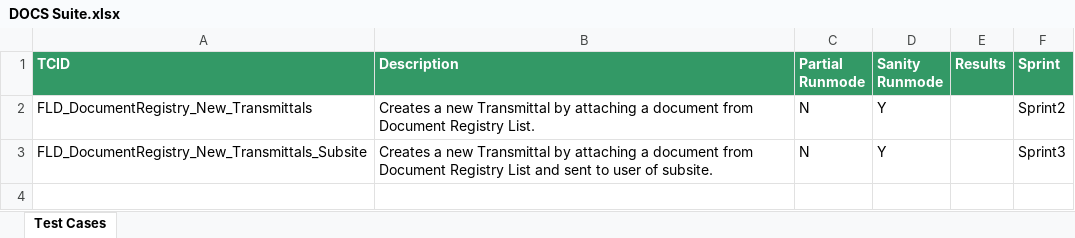
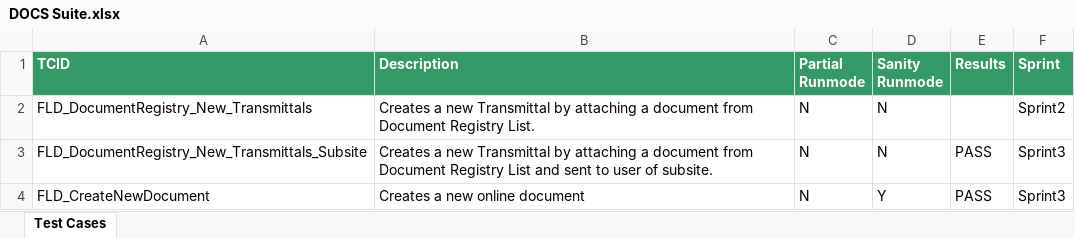
Before and after one commit to Shaikin/Fulcrum_FluidTX_Repo, an Excel workbook: Fulcrum_FluidTX_Trunk/src/com/proj/suite/DOCS Suite.xlsx, sheet Test Cases, drawn as a sheet; values as stored, in another font and other column widths than the file's, no borders; the diff names each change by its address in the sheet, - before the commit and + after, or states it on an @@ line.

Commit message:
Added FLD_CreateNewDocument

```diff
--- a/Fulcrum_FluidTX_Trunk/src/com/proj/suite/DOCS Suite.xlsx (sheet Test Cases)
+++ b/Fulcrum_FluidTX_Trunk/src/com/proj/suite/DOCS Suite.xlsx (sheet Test Cases)
-D2:D3 (Sanity Runmode): Y
+D2:D3 (Sanity Runmode): N
-E3 (Results): (empty)
+E3 (Results): PASS
+row 4: FLD_CreateNewDocument | Creates a new online document | N | Y | PASS | Sprint3
```
